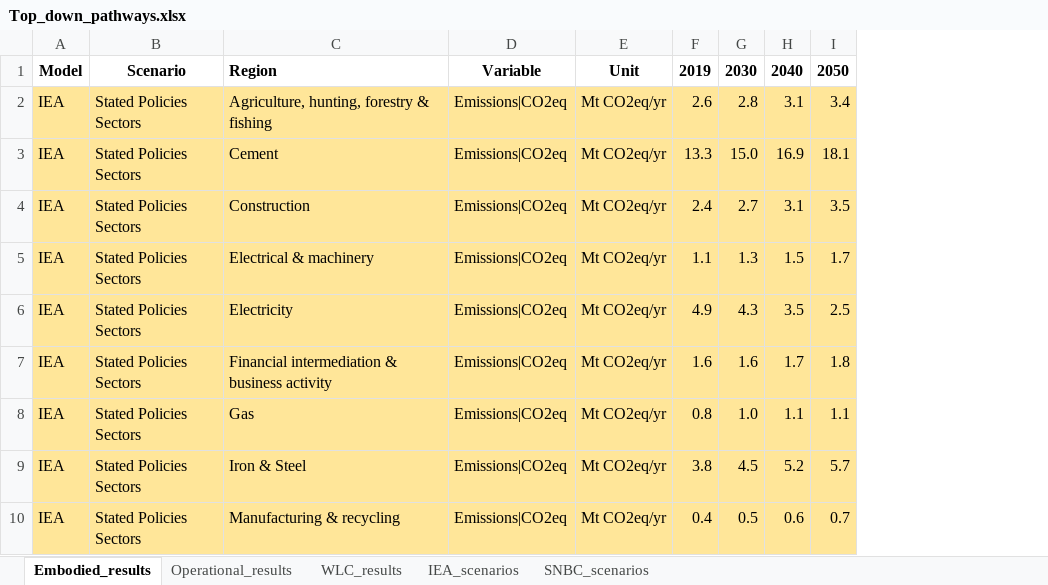
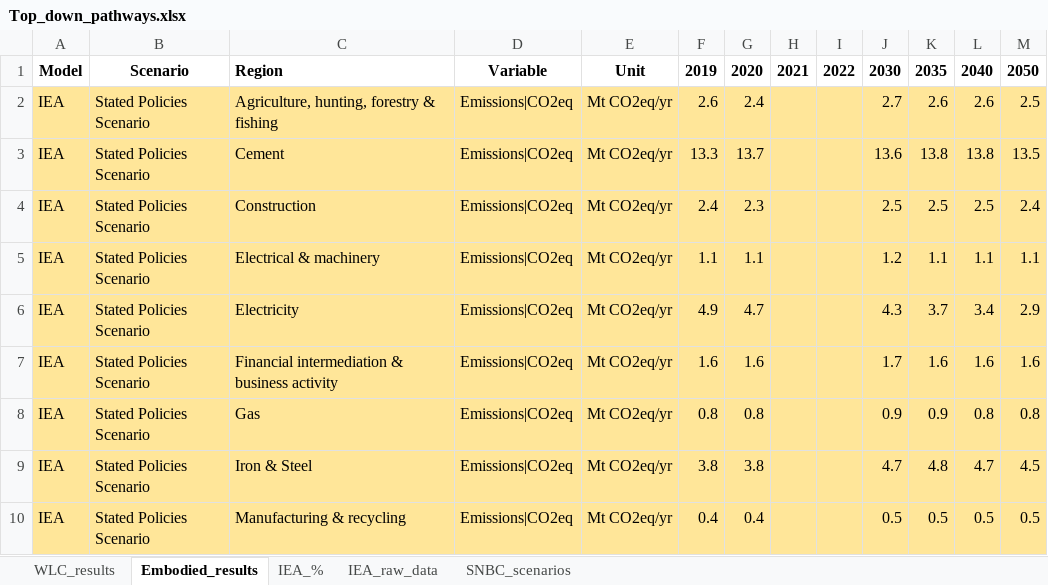
Before and after one commit to marpellan/French_WLC_budgets, an Excel workbook: Top_down_pathways.xlsx, sheet Embodied_results, drawn as a sheet; only a part is shown; values as stored, in another font and other column widths than the file's, no borders; removed rows and columns are numbered as before the commit, all else as after; the diff covers the shown part only; the diff names each change by its address in the sheet, - before the commit and + after, or states it on an @@ line.

Commit message:
update IEA scenarios with WEO2023

```diff
--- a/Top_down_pathways.xlsx (sheet Embodied_results)
+++ b/Top_down_pathways.xlsx (sheet Embodied_results)
@@ sheet tab hidden: Operational_results @@
-sheet tab: IEA_scenarios
+sheet tab: IEA_%
+sheet tab: IEA_raw_data
@@ sheet tab order changed: WLC_results | Embodied_results | IEA_% | IEA_raw_data | SNBC_scenarios @@
-column B, rows 1-10: Scenario | Stated Policies Sectors | Stated Policies Sectors | Stated Policies Sectors | Stated Policies Sectors | Stated Policies Sectors | Stated Policies Sectors | Stated Policies Sectors | Stated Policies Sectors | Stated Policies Sectors
+column B, rows 1-10: Scenario | Stated Policies Scenario | Stated Policies Scenario | Stated Policies Scenario | Stated Policies Scenario | Stated Policies Scenario | Stated Policies Scenario | Stated Policies Scenario | Stated Policies Scenario | Stated Policies Scenario
+column G, rows 1-10: 2020 | 2.4 | 13.7 | 2.3 | 1.1 | 4.7 | 1.6 | 0.8 | 3.8 | 0.4
+column H, row 1: 2021
+column I, row 1: 2022
+column K, rows 1-10: 2035 | 2.6 | 13.8 | 2.5 | 1.1 | 3.7 | 1.6 | 0.9 | 4.8 | 0.5
-J2: 2.8
+J2: 2.7
-L2: 3.1
+L2: 2.6
-M2: 3.4
+M2: 2.5
-J3: 15.0
+J3: 13.6
-L3: 16.9
+L3: 13.8
-M3: 18.1
+M3: 13.5
-J4: 2.7
+J4: 2.5
-L4: 3.1
+L4: 2.5
-M4: 3.5
+M4: 2.4
-J5: 1.3
+J5: 1.2
-L5: 1.5
+L5: 1.1
-M5: 1.7
+M5: 1.1
-L6: 3.5
+L6: 3.4
-M6: 2.5
+M6: 2.9
-J7: 1.6
+J7: 1.7
-L7: 1.7
+L7: 1.6
-M7: 1.8
+M7: 1.6
-J8: 1.0
+J8: 0.9
-L8: 1.1
+L8: 0.8
-M8: 1.1
+M8: 0.8
-J9: 4.5
+J9: 4.7
-L9: 5.2
+L9: 4.7
-M9: 5.7
+M9: 4.5
-L10: 0.6
+L10: 0.5
-M10: 0.7
+M10: 0.5
```
Also changed, not shown: 19 removed rows, 121 edited cells and cell formats elsewhere in this sheet, sheet WLC_results, formulas that keep their value, Concordances/IEA_sectors_pathways_concordance .xlsx, Operational_calculations.xlsx, 8 other files.
